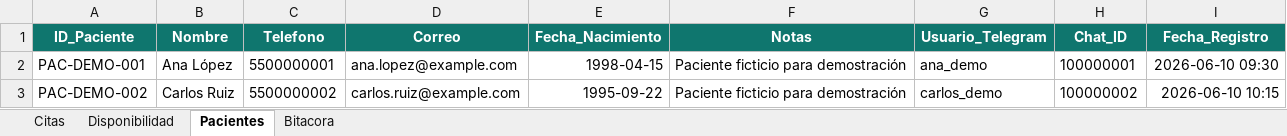
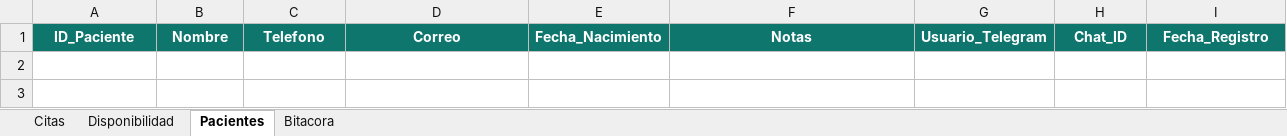
Before and after one commit to pablovaquerogit/medicitas-ia, an Excel workbook: data/base-datos-demo.xlsx, sheet Pacientes, drawn as a sheet; values as stored, in another font and other column widths than the file's, no borders; table styles not drawn; the diff names each change by its address in the sheet, - before the commit and + after, or states it on an @@ line.

```diff
--- a/data/base-datos-demo.xlsx (sheet Pacientes)
+++ b/data/base-datos-demo.xlsx (sheet Pacientes)
-row 2: PAC-DEMO-001 | Ana López | 5500000001 | ana.lopez@example.com | 1998-04-15 | Paciente ficticio para demostración | ana_demo | 100000001 | 2026-06-10 09:30
-row 3: PAC-DEMO-002 | Carlos Ruiz | 5500000002 | carlos.ruiz@example.com | 1995-09-22 | Paciente ficticio para demostración | carlos_demo | 100000002 | 2026-06-10 10:15
```
Also changed, not shown: sheet Disponibilidad, sheet Citas, sheet Bitacora.
